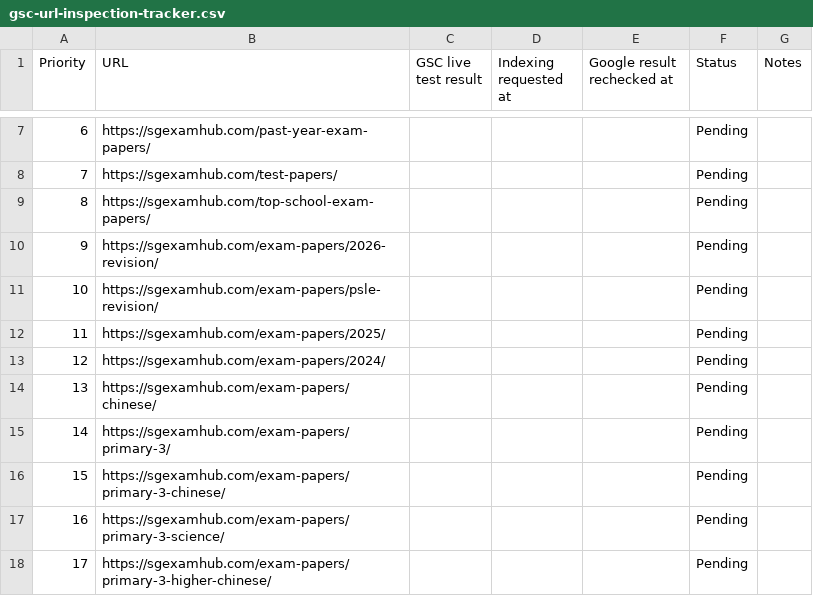
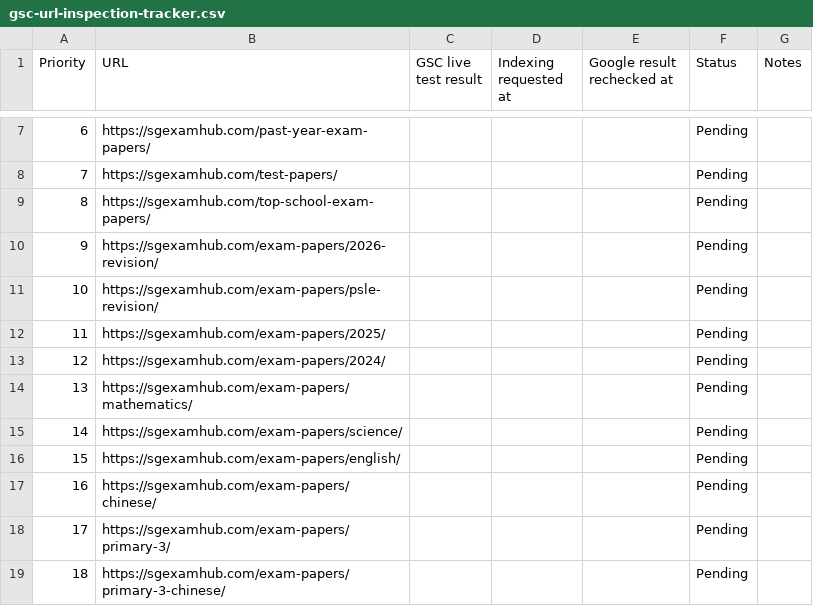
Before and after one commit to claudius-inc/psle-papers, a CSV file: reports/seo/gsc-url-inspection-tracker.csv, drawn as a sheet; only a part is shown, gaps mark what is left out; the shorter side is filled out with more unchanged rows; addresses are those after the commit; the diff names each change by its address in the sheet, - before the commit and + after, or states it on an @@ line.

```diff
--- a/reports/seo/gsc-url-inspection-tracker.csv
+++ b/reports/seo/gsc-url-inspection-tracker.csv
+row 14: 13 | https://sgexamhub.com/exam-papers/mathematics/ |  |  |  | Pending
+row 15: 14 | https://sgexamhub.com/exam-papers/science/ |  |  |  | Pending
+row 16: 15 | https://sgexamhub.com/exam-papers/english/ |  |  |  | Pending
@@ column A (Priority) renumbered from row 17 down @@
```
Also changed, not shown: reports/seo/google-snippet-recheck-tracker.csv, reports/seo/keyword-landing-page-audit.csv, 8 other files.
